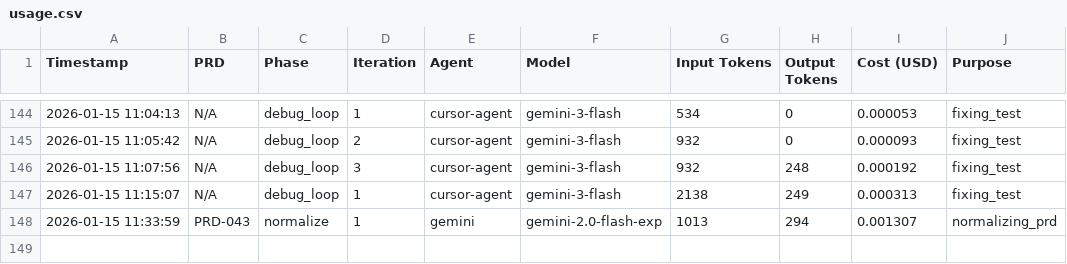
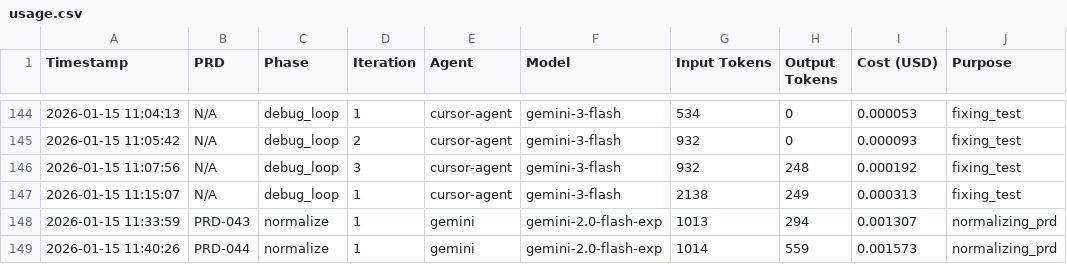
Before and after one commit to jmfk/vibe-tools, a CSV file: implementation/costs/usage.csv, drawn as a sheet; only a part is shown, gaps mark what is left out; the diff names each change by its address in the sheet, - before the commit and + after, or states it on an @@ line.

Commit message:
vibe: impl iteration 1 for PRD-044

```diff
--- a/implementation/costs/usage.csv
+++ b/implementation/costs/usage.csv
+row 149: 2026-01-15 11:40:26 | PRD-044 | normalize | 1 | gemini | gemini-2.0-flash-exp | 1014 | 559 | 0.001573 | normalizing_prd
```
Also changed, not shown: 9 other files.
